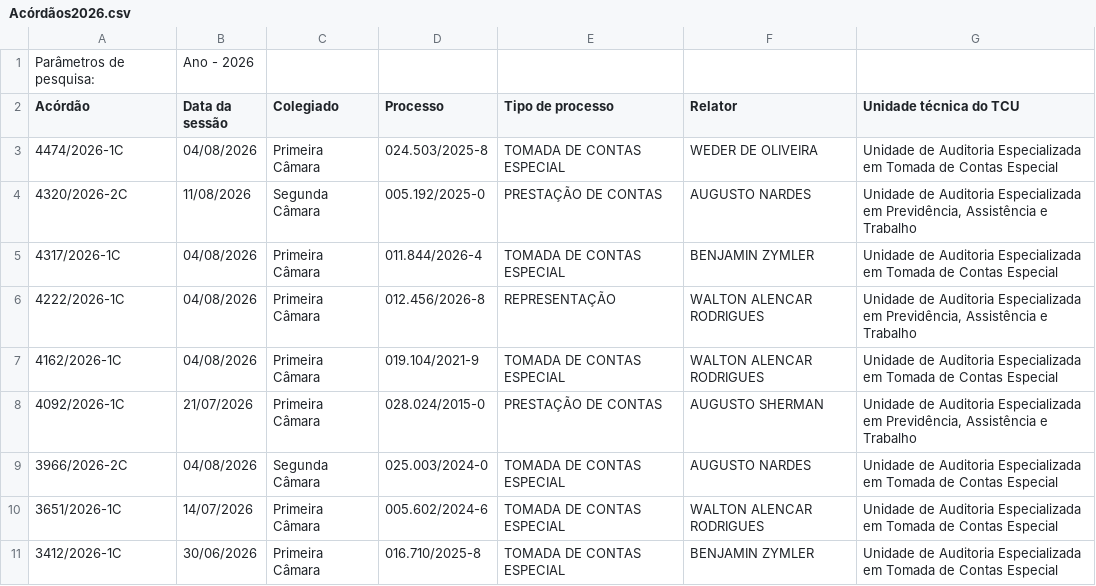
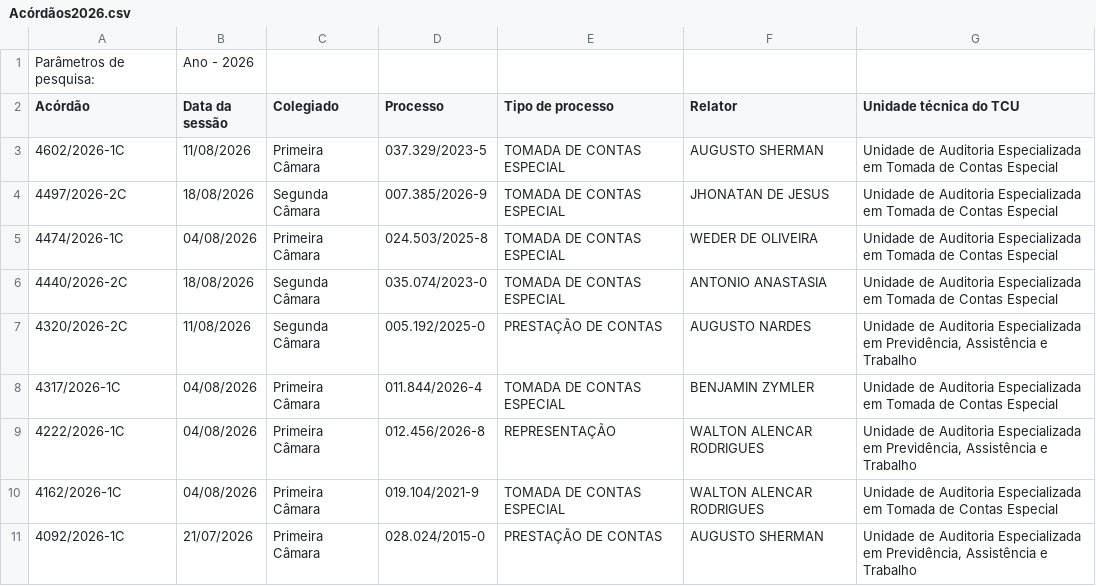
Before and after one commit to allessandrobarbosa/orbita-ia, a CSV file: data/tcu/acordaos/Acórdãos2026.csv, drawn as a sheet; only a part is shown; the shorter side is filled out with more unchanged rows; the diff names each change by its address in the sheet, - before the commit and + after, or states it on an @@ line.

```diff
--- a/data/tcu/acordaos/Acórdãos2026.csv
+++ b/data/tcu/acordaos/Acórdãos2026.csv
+row 3: 4602/2026-1C | 11/08/2026 | Primeira Câmara | 037.329/2023-5 | TOMADA DE CONTAS ESPECIAL | AUGUSTO SHERMAN | Unidade de Auditoria Especializada em Tomada de Contas Especial
+row 4: 4497/2026-2C | 18/08/2026 | Segunda Câmara | 007.385/2026-9 | TOMADA DE CONTAS ESPECIAL | JHONATAN DE JESUS | Unidade de Auditoria Especializada em Tomada de Contas Especial
+row 6: 4440/2026-2C | 18/08/2026 | Segunda Câmara | 035.074/2023-0 | TOMADA DE CONTAS ESPECIAL | ANTONIO ANASTASIA | Unidade de Auditoria Especializada em Tomada de Contas Especial
```
Also changed, not shown: data/tcu/comunicacoes/pendentes.csv, data/tcu/tces/tces_com_acórdão.csv, 6 other files.
